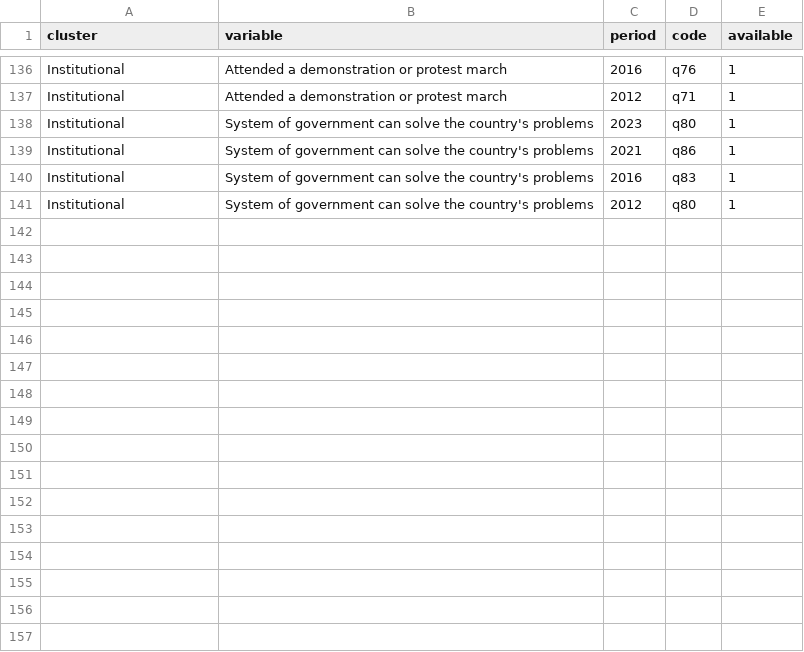
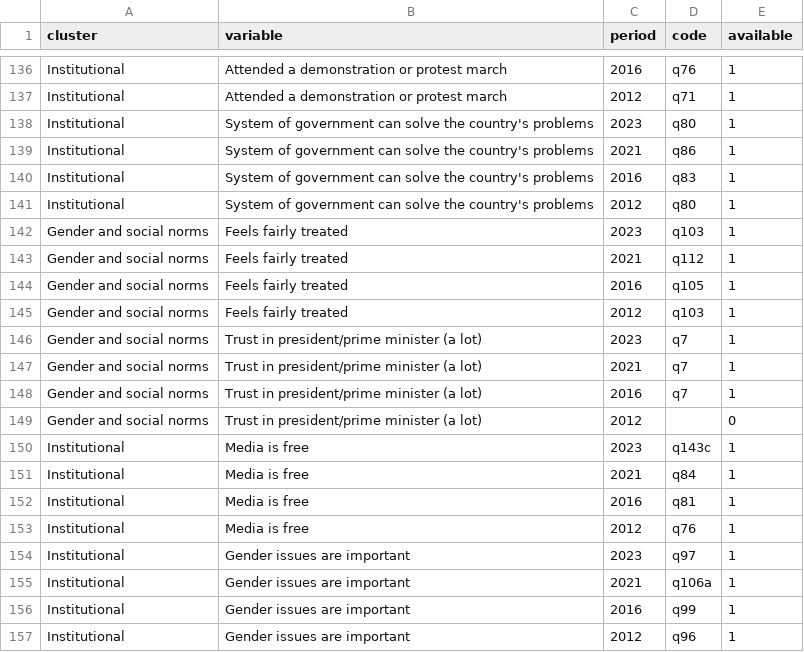
Before and after one commit to pecoranera2/barometer-mapping-dashboard, a CSV file: data/ab_clusters.csv, drawn as a sheet; only a part is shown, gaps mark what is left out; the diff names each change by its address in the sheet, - before the commit and + after, or states it on an @@ line.

```diff
--- a/data/ab_clusters.csv
+++ b/data/ab_clusters.csv
+row 142: Gender and social norms | Feels fairly treated | 2023 | q103 | 1
+row 143: Gender and social norms | Feels fairly treated | 2021 | q112 | 1
+row 144: Gender and social norms | Feels fairly treated | 2016 | q105 | 1
+row 145: Gender and social norms | Feels fairly treated | 2012 | q103 | 1
+row 146: Gender and social norms | Trust in president/prime minister (a lot) | 2023 | q7 | 1
+row 147: Gender and social norms | Trust in president/prime minister (a lot) | 2021 | q7 | 1
+row 148: Gender and social norms | Trust in president/prime minister (a lot) | 2016 | q7 | 1
+row 149: Gender and social norms | Trust in president/prime minister (a lot) | 2012 |  | 0
+row 150: Institutional | Media is free | 2023 | q143c | 1
+row 151: Institutional | Media is free | 2021 | q84 | 1
+row 152: Institutional | Media is free | 2016 | q81 | 1
+row 153: Institutional | Media is free | 2012 | q76 | 1
+row 154: Institutional | Gender issues are important | 2023 | q97 | 1
+row 155: Institutional | Gender issues are important | 2021 | q106a | 1
+row 156: Institutional | Gender issues are important | 2016 | q99 | 1
+row 157: Institutional | Gender issues are important | 2012 | q96 | 1
```
Also changed, not shown: data/afro_clusters.csv, data/arab_clusters.csv, 1 other file.
